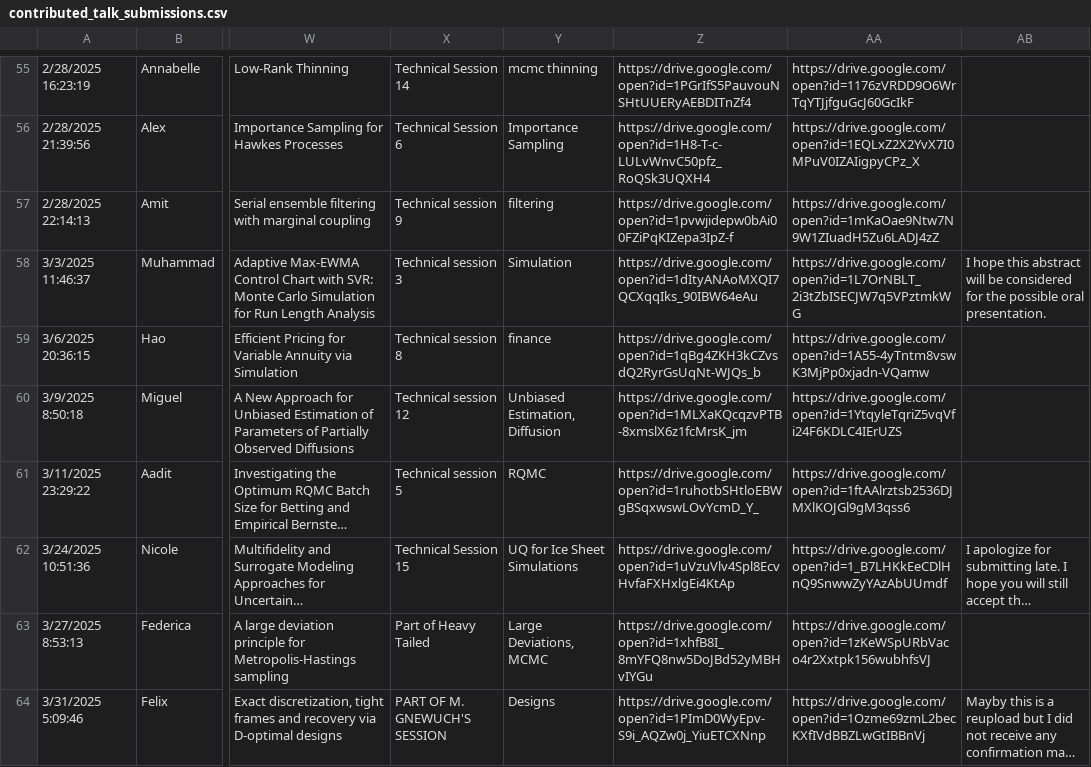
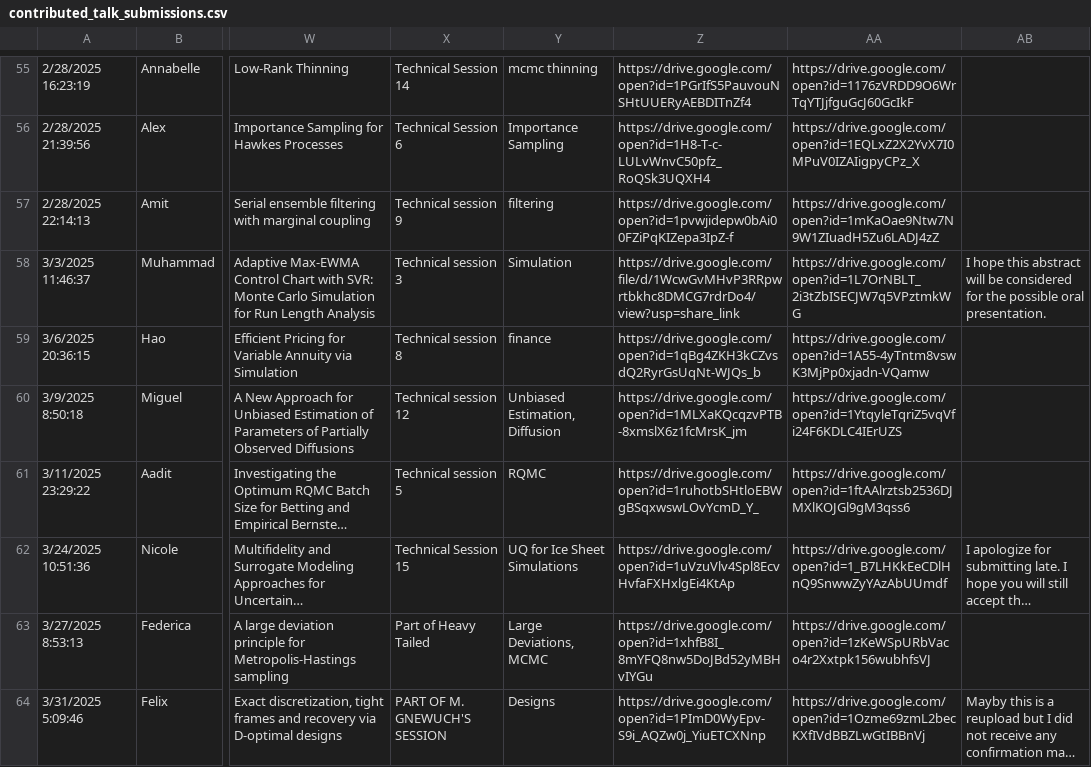
Before and after one commit to fjhickernell/MCM-2025-Program, a CSV file: preprocess/input/contributed_talk_submissions.csv, drawn as a sheet; only a part is shown, gaps mark what is left out; long unchanged cells end in …; the diff names each change by its address in the sheet, - before the commit and + after, or states it on an @@ line.

```diff
--- a/preprocess/input/contributed_talk_submissions.csv
+++ b/preprocess/input/contributed_talk_submissions.csv
-Z58: https://drive.google.com/open?id=1dItyANAoMXQI7QCXqqIks_90IBW64eAu
+Z58: https://drive.google.com/file/d/1WcwGvMHvP3RRpwrtbkhc8DMCG7rdrDo4/view?usp=share_link
```
Also changed, not shown: preprocess/input/special_session_abstracts.csv, preprocess/interim/contributed_talk_submissions_gsheet.csv, 16 other files.
